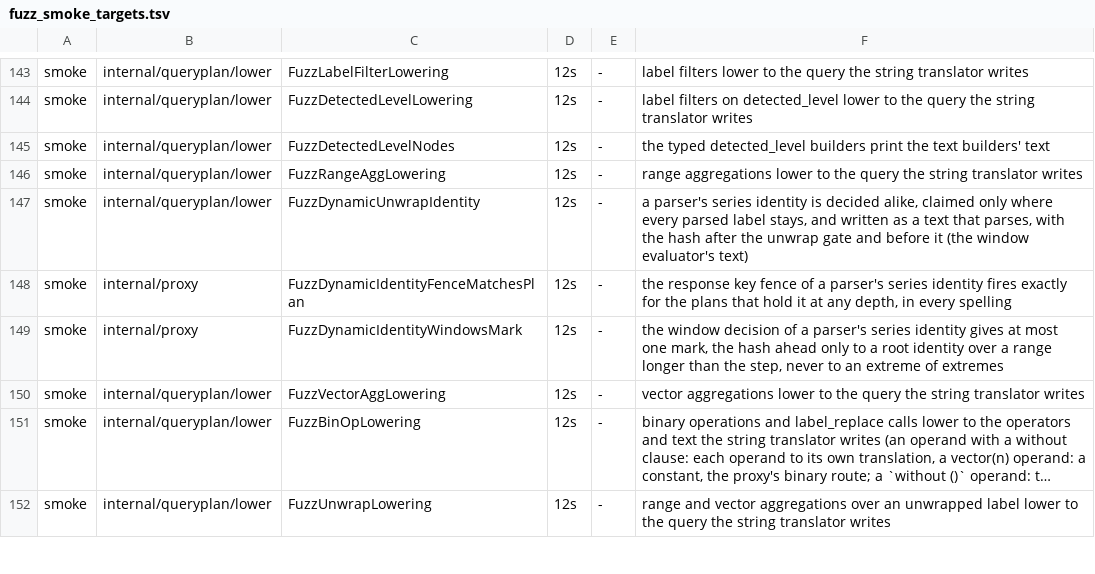
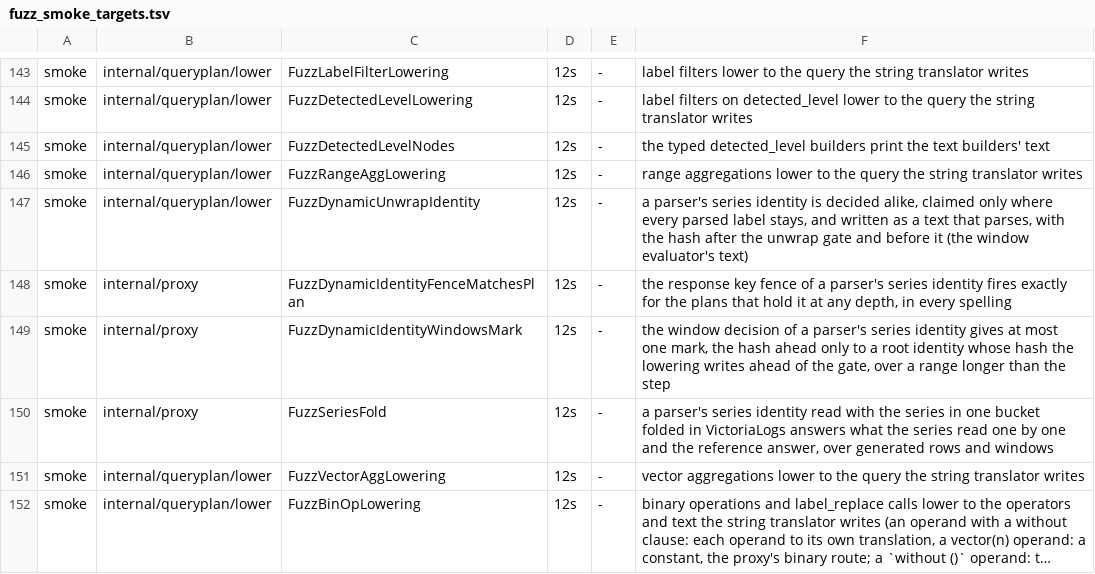
Before and after one commit to ReliablyObserve/loki-vl-proxy, a TSV file: scripts/ci/fuzz_smoke_targets.tsv, drawn as a sheet; only a part is shown, gaps mark what is left out; the shorter side is filled out with more unchanged rows; long unchanged cells end in ….

Commit message:
fix(plan): fold a parser's series that lie in one bucket in VictoriaLogs
A parser's series identity over a range longer than the step reads one
stats_query_range call per time chunk: the series hash is blanked unless the
series lies in more than one bucket of the read (a subquery scoped to the
read), and a second stats level adds the folded series' values and counts per
bucket. The window evaluator merges the kept series' buckets and adds the
folded rows weighted by their counts. The chunk loop is the one of the
extraction list's windows; the row-count pre-read is gone.

```diff
--- a/scripts/ci/fuzz_smoke_targets.tsv
+++ b/scripts/ci/fuzz_smoke_targets.tsv
@@ -148,3 +148,4 @@ smoke	internal/queryplan/lower	FuzzDynamicUnwrapIdentity	12s	-	a parser's series
 smoke	internal/proxy	FuzzDynamicIdentityFenceMatchesPlan	12s	-	the response key fence of a parser's series identity fires exactly for the plans that hold it at any depth, in every spelling
-smoke	internal/proxy	FuzzDynamicIdentityWindowsMark	12s	-	the window decision of a parser's series identity gives at most one mark, the hash ahead only to a root identity over a range longer than the step, never to an extreme of extremes
+smoke	internal/proxy	FuzzDynamicIdentityWindowsMark	12s	-	the window decision of a parser's series identity gives at most one mark, the hash ahead only to a root identity whose hash the lowering writes ahead of the gate, over a range longer than the step
+smoke	internal/proxy	FuzzSeriesFold	12s	-	a parser's series identity read with the series in one bucket folded in VictoriaLogs answers what the series read one by one and the reference answer, over generated rows and windows
 smoke	internal/queryplan/lower	FuzzVectorAggLowering	12s	-	vector aggregations lower to the query the string translator writes
```
Also changed, not shown: 27 other files.
